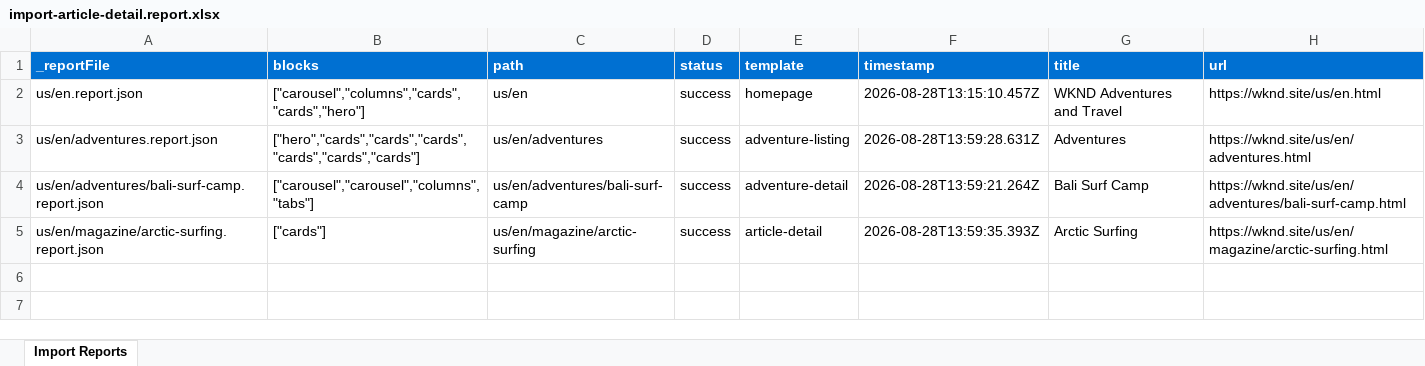
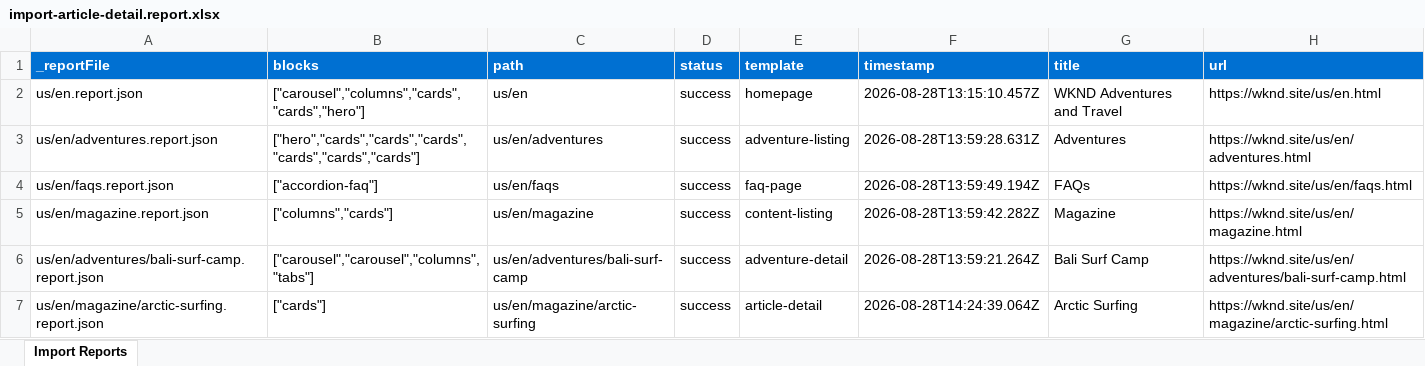
Before and after one commit to bhap2/eds-capstone, an Excel workbook: tools/importer/reports/import-article-detail.report.xlsx, sheet Import Reports, drawn as a sheet; values as stored, in another font and other column widths than the file's, no borders; addresses are those after the commit; the diff names each change by its address in the sheet, - before the commit and + after, or states it on an @@ line.

```diff
--- a/tools/importer/reports/import-article-detail.report.xlsx (sheet Import Reports)
+++ b/tools/importer/reports/import-article-detail.report.xlsx (sheet Import Reports)
+row 4: us/en/faqs.report.json | ["accordion-faq"] | us/en/faqs | success | faq-page | 2026-08-28T13:59:49.194Z | FAQs | https://wknd.site/us/en/faqs.html
+row 5: us/en/magazine.report.json | ["columns","cards"] | us/en/magazine | success | content-listing | 2026-08-28T13:59:42.282Z | Magazine | https://wknd.site/us/en/magazine.html
-F7 (timestamp): 2026-08-28T13:59:35.393Z
+F7 (timestamp): 2026-08-28T14:24:39.064Z
```
Also changed, not shown: tools/importer/reports/import-adventure-listing.report.xlsx, tools/importer/reports/import-content-listing.report.xlsx, 11 other files.
